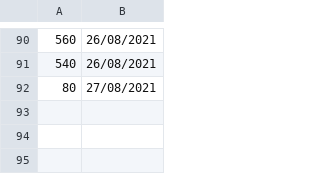
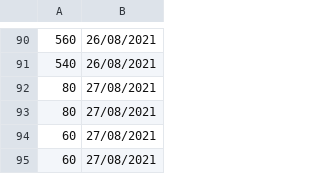
Before and after one commit to tranviethoangsmile/RestaurantManager, a CSV file: RestaurantManager/CaseStudy-module2/doanhThuFile.csv, drawn as a sheet; only a part is shown, gaps mark what is left out.

```diff
--- a/RestaurantManager/CaseStudy-module2/doanhThuFile.csv
+++ b/RestaurantManager/CaseStudy-module2/doanhThuFile.csv
@@ -92 +92,4 @@
 80,27/08/2021
+80,27/08/2021
+60,27/08/2021
+60,27/08/2021
```
Also changed, not shown: 14 other files.
